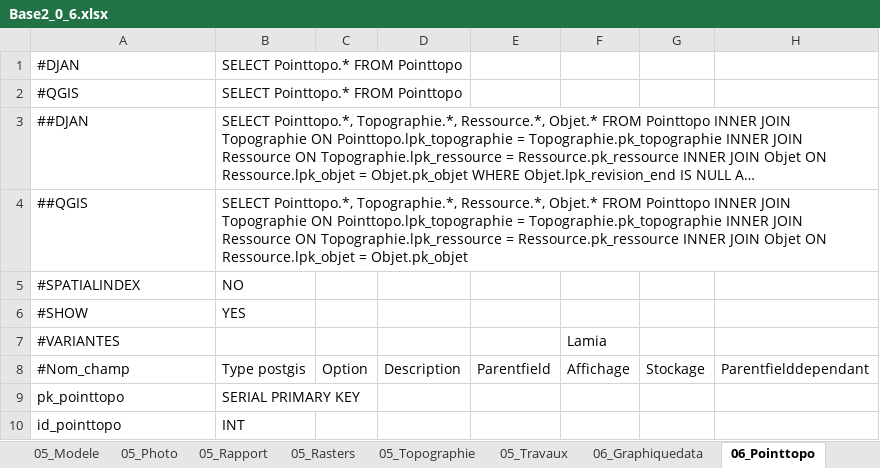
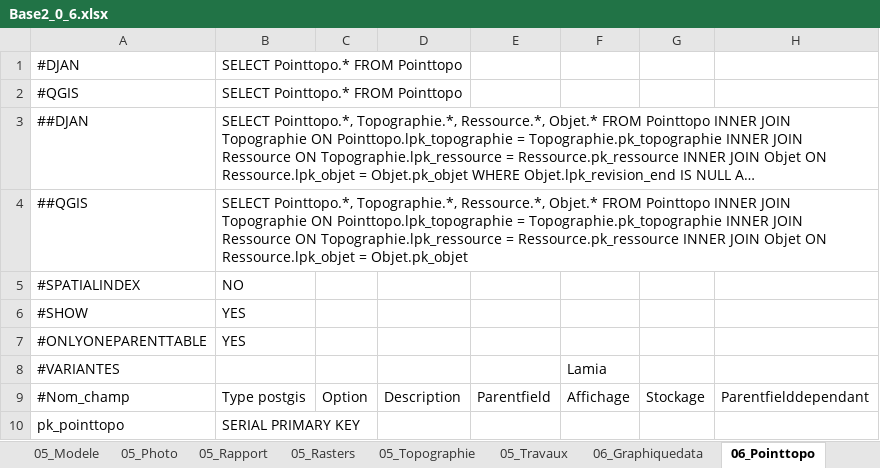
Before and after one commit to Artelia/Lamia, an Excel workbook: Lamia/DBASE/create/Base2_0_6.xlsx, sheet 06_Pointtopo, drawn as a sheet; only a part is shown; the shorter side is filled out with more unchanged rows; long unchanged cells end in …; values as stored, in another font and other column widths than the file's, no borders; the diff names each change by its address in the sheet, - before the commit and + after, or states it on an @@ line.

```diff
--- a/Lamia/DBASE/create/Base2_0_6.xlsx (sheet 06_Pointtopo)
+++ b/Lamia/DBASE/create/Base2_0_6.xlsx (sheet 06_Pointtopo)
+row 7: #ONLYONEPARENTTABLE | YES
```
Also changed, not shown: Lamia/DBASE/create/Base2_chantier_0_1.xlsx, 40 other files.
